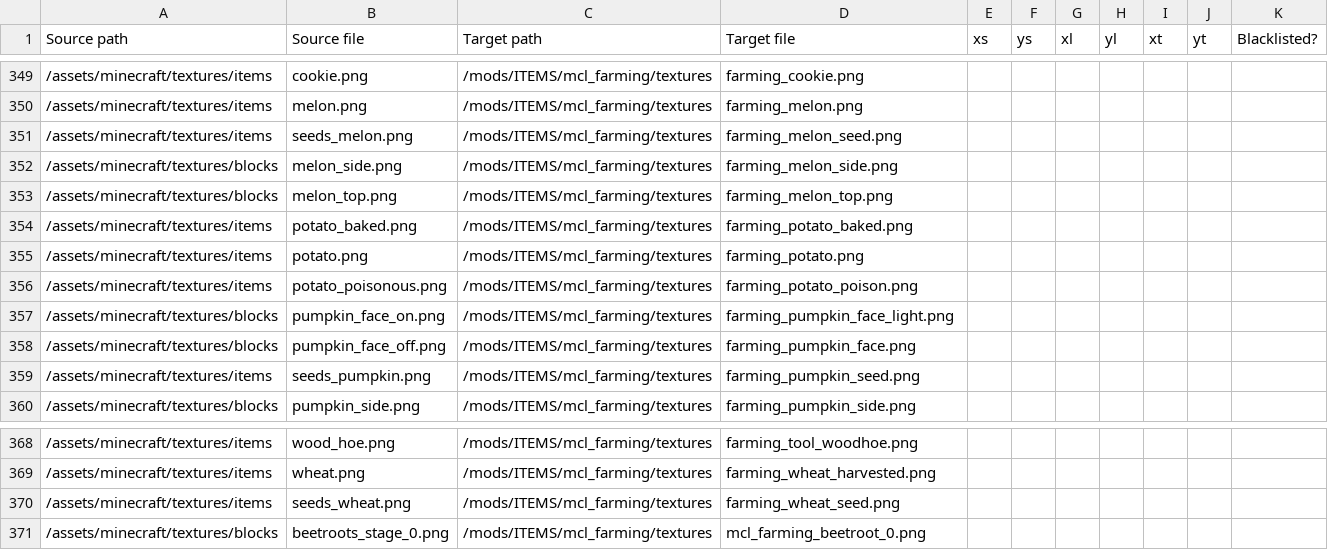
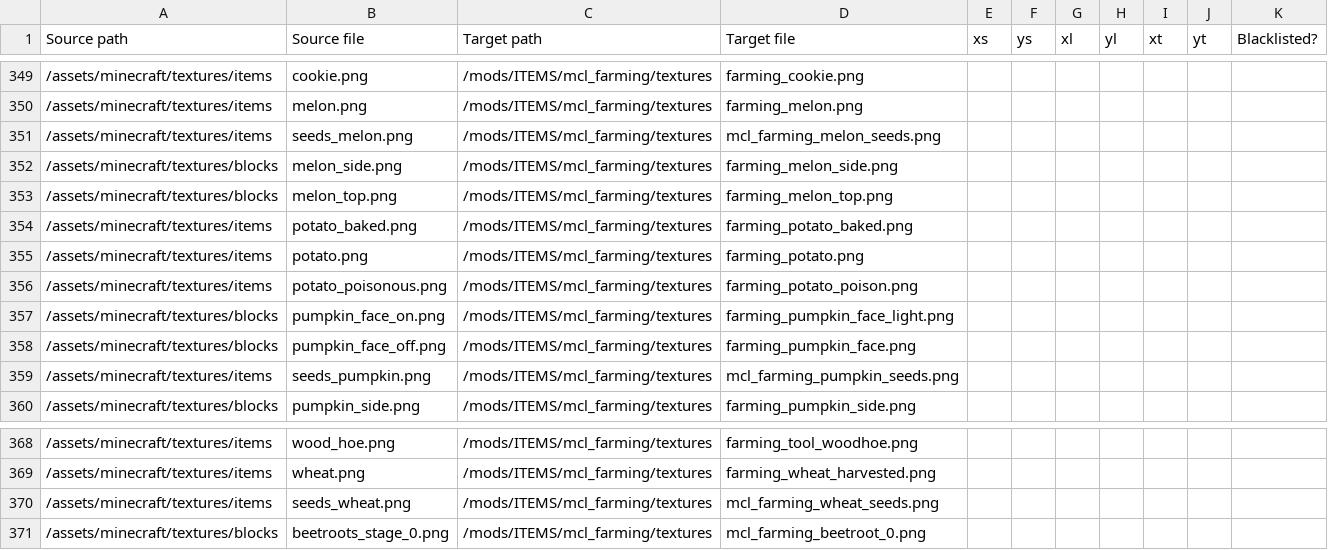
Before and after one commit to VoxeLibre/VoxeLibre, a CSV file: tools/Conversion_Table.csv, drawn as a sheet; only a part is shown, gaps mark what is left out.

Commit message:
Rename seed textures

```diff
--- a/tools/Conversion_Table.csv
+++ b/tools/Conversion_Table.csv
@@ -350,3 +350,3 @@ Source path,Source file,Target path,Target file,xs,ys,xl,yl,xt,yt,Blacklisted?
 /assets/minecraft/textures/items,melon.png,/mods/ITEMS/mcl_farming/textures,farming_melon.png,,,,,,,
-/assets/minecraft/textures/items,seeds_melon.png,/mods/ITEMS/mcl_farming/textures,farming_melon_seed.png,,,,,,,
+/assets/minecraft/textures/items,seeds_melon.png,/mods/ITEMS/mcl_farming/textures,mcl_farming_melon_seeds.png,,,,,,,
 /assets/minecraft/textures/blocks,melon_side.png,/mods/ITEMS/mcl_farming/textures,farming_melon_side.png,,,,,,,
@@ -358,3 +358,3 @@ Source path,Source file,Target path,Target file,xs,ys,xl,yl,xt,yt,Blacklisted?
 /assets/minecraft/textures/blocks,pumpkin_face_off.png,/mods/ITEMS/mcl_farming/textures,farming_pumpkin_face.png,,,,,,,
-/assets/minecraft/textures/items,seeds_pumpkin.png,/mods/ITEMS/mcl_farming/textures,farming_pumpkin_seed.png,,,,,,,
+/assets/minecraft/textures/items,seeds_pumpkin.png,/mods/ITEMS/mcl_farming/textures,mcl_farming_pumpkin_seeds.png,,,,,,,
 /assets/minecraft/textures/blocks,pumpkin_side.png,/mods/ITEMS/mcl_farming/textures,farming_pumpkin_side.png,,,,,,,
@@ -369,3 +369,3 @@ Source path,Source file,Target path,Target file,xs,ys,xl,yl,xt,yt,Blacklisted?
 /assets/minecraft/textures/items,wheat.png,/mods/ITEMS/mcl_farming/textures,farming_wheat_harvested.png,,,,,,,
-/assets/minecraft/textures/items,seeds_wheat.png,/mods/ITEMS/mcl_farming/textures,farming_wheat_seed.png,,,,,,,
+/assets/minecraft/textures/items,seeds_wheat.png,/mods/ITEMS/mcl_farming/textures,mcl_farming_wheat_seeds.png,,,,,,,
 /assets/minecraft/textures/blocks,beetroots_stage_0.png,/mods/ITEMS/mcl_farming/textures,mcl_farming_beetroot_0.png,,,,,,,
```
Also changed, not shown: 6 other files.
